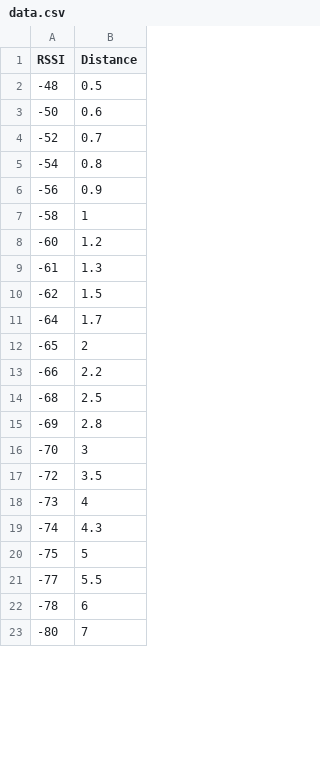
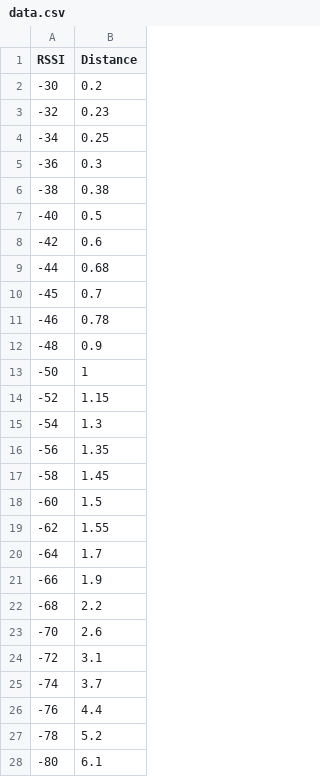
Before and after one commit to JayKrishna05/Embedded-V2V, a CSV file: data.csv, drawn as a sheet; only a part is shown; the diff covers the shown part only.

```diff
--- a/data.csv
+++ b/data.csv
@@ -1,23 +1,28 @@
 RSSI,Distance
--48,0.5
--50,0.6
--52,0.7
--54,0.8
--56,0.9
--58,1
--60,1.2
--61,1.3
--62,1.5
+-30,0.2
+-32,0.23
+-34,0.25
+-36,0.3
+-38,0.38
+-40,0.5
+-42,0.6
+-44,0.68
+-45,0.7
+-46,0.78
+-48,0.9
+-50,1
+-52,1.15
+-54,1.3
+-56,1.35
+-58,1.45
+-60,1.5
+-62,1.55
 -64,1.7
--65,2
--66,2.2
--68,2.5
--69,2.8
--70,3
--72,3.5
--73,4
--74,4.3
--75,5
--77,5.5
--78,6
--80,7
+-66,1.9
+-68,2.2
+-70,2.6
+-72,3.1
+-74,3.7
+-76,4.4
+-78,5.2
+-80,6.1
```
Also changed, not shown: 13 added rows, 4 removed rows and 3 edited cells elsewhere in this file, 2 other files.
